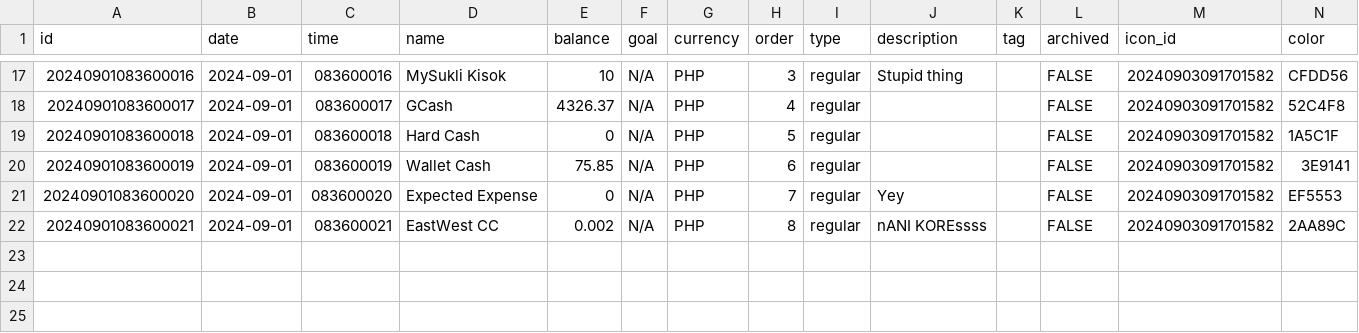
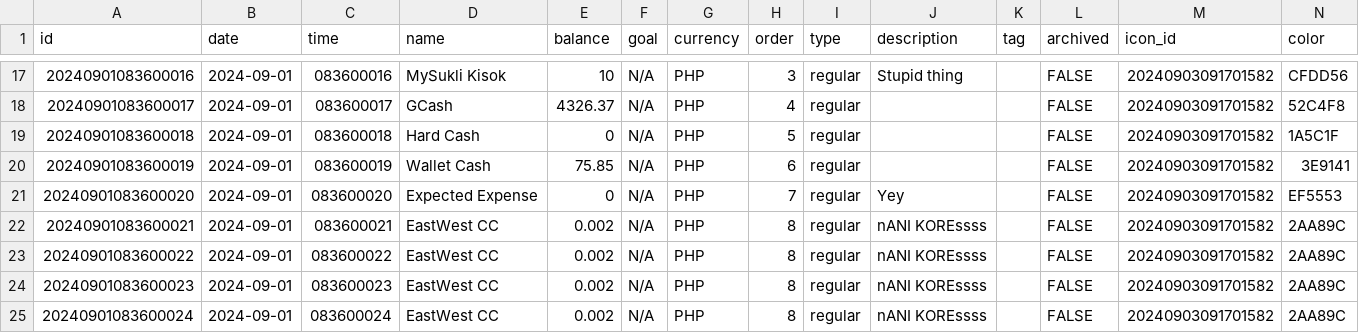
Before and after one commit to kolehiyolo/persn-adulting_101_v2, a CSV file: client/public/data/sample/accounts.csv, drawn as a sheet; only a part is shown, gaps mark what is left out.

```diff
--- a/client/public/data/sample/accounts.csv
+++ b/client/public/data/sample/accounts.csv
@@ -22 +22,4 @@ id,date,time,name,balance,goal,currency,order,type,description,tag,archived,icon
 20240901083600021,2024-09-01,083600021,EastWest CC,0.002,N/A,PHP,8,regular,nANI KOREssss,,FALSE,20240903091701582,2AA89C
+20240901083600022,2024-09-01,083600022,EastWest CC,0.002,N/A,PHP,8,regular,nANI KOREssss,,FALSE,20240903091701582,2AA89C
+20240901083600023,2024-09-01,083600023,EastWest CC,0.002,N/A,PHP,8,regular,nANI KOREssss,,FALSE,20240903091701582,2AA89C
+20240901083600024,2024-09-01,083600024,EastWest CC,0.002,N/A,PHP,8,regular,nANI KOREssss,,FALSE,20240903091701582,2AA89C
```
Also changed, not shown: 6 other files.
